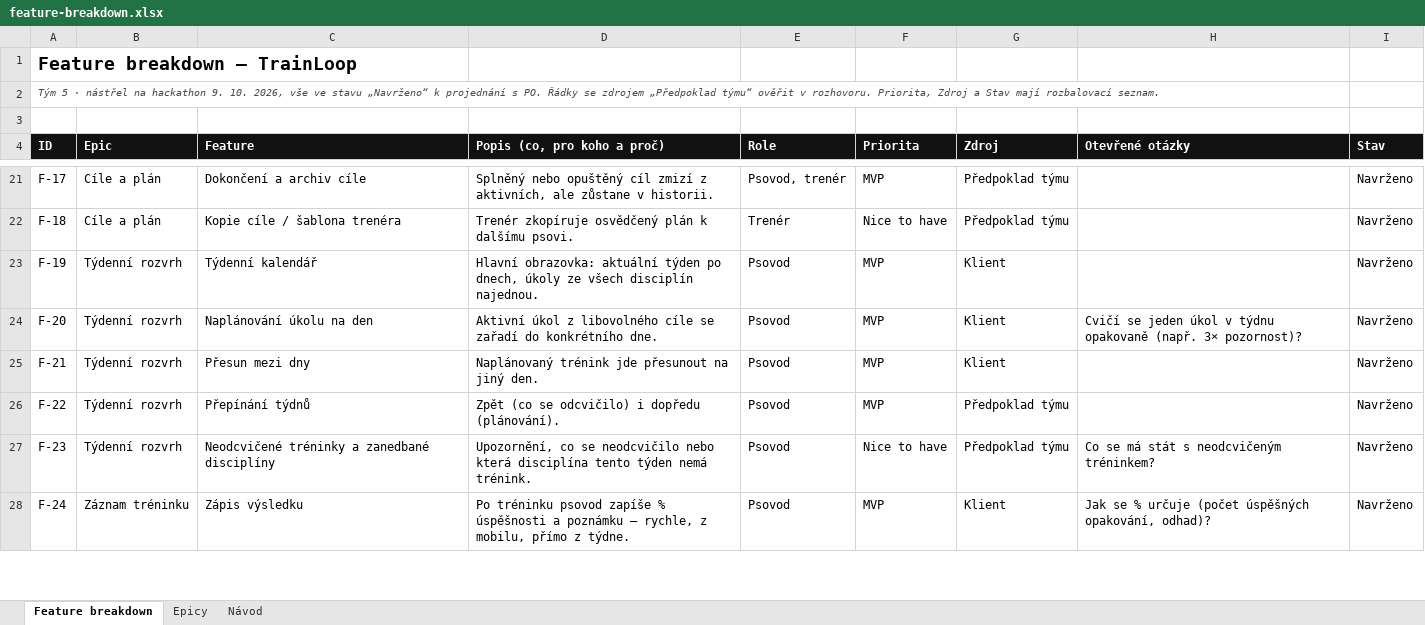
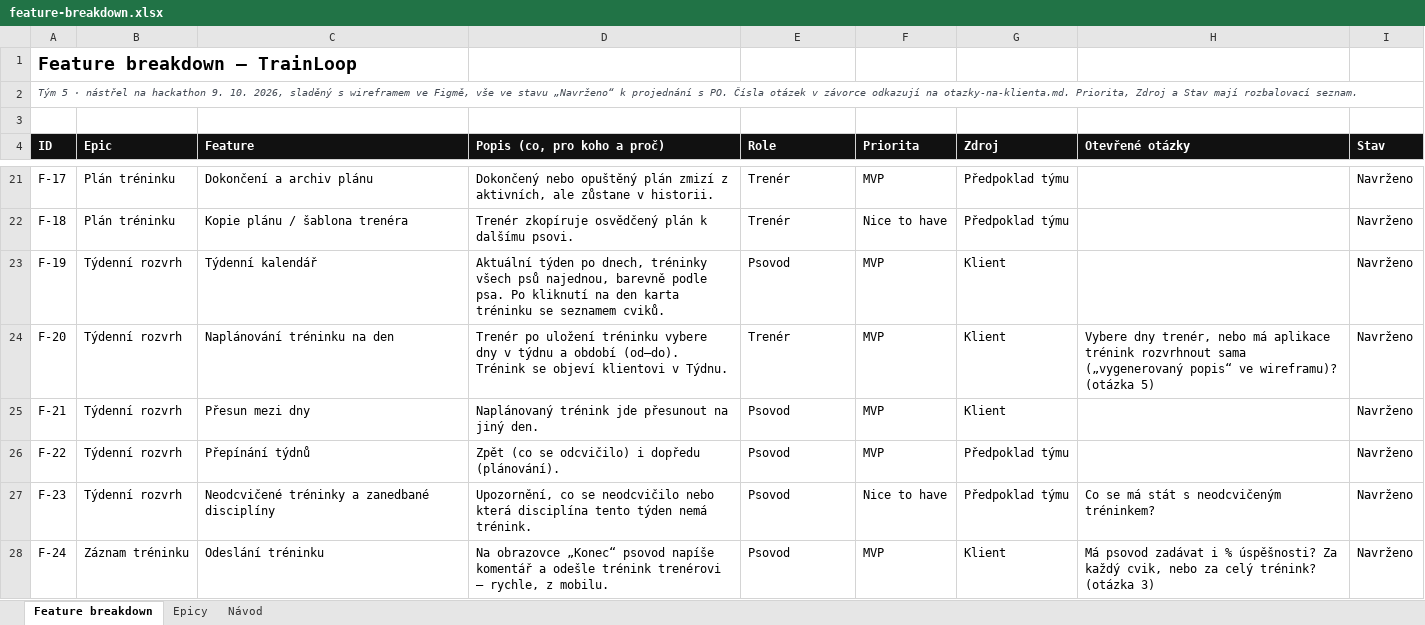
Before and after one commit to prcv00/TrainLoop, an Excel workbook: docs/vystupy/feature-breakdown.xlsx, sheet Feature breakdown, drawn as a sheet; only a part is shown, gaps mark what is left out; values as stored, in another font and other column widths than the file's, no borders; the diff covers the shown part only; the diff names each change by its address in the sheet, - before the commit and + after, or states it on an @@ line.

Commit message:
Merge pull request #1 from prcv00/claude/review-files-context-2hns0n
Sitemapa a feature breakdown sladěné s wireframem

```diff
--- a/docs/vystupy/feature-breakdown.xlsx (sheet Feature breakdown)
+++ b/docs/vystupy/feature-breakdown.xlsx (sheet Feature breakdown)
-A2 (ID): …10. 2026, vše ve stavu „Navrženo“ k projednání s PO. Řádky se zdrojem „Předpoklad týmu“ ověřit v rozhovoru. Priorita, Zdroj…
+A2 (ID): …10. 2026, sladěný s wireframem ve Figmě, vše ve stavu „Navrženo“ k projednání s PO. Čísla otázek v závorce odkazují na otazky-na-klienta.md. Priorita, Zdroj…
-B21:B22 (Epic): Cíle a plán
+B21:B22 (Epic): Plán tréninku
-C21 (Feature): Dokončení a archiv cíle
+C21 (Feature): Dokončení a archiv plánu
-D21 (Popis (co, pro koho a proč)): Splněný nebo opuštěný cíl zmizí z…
+D21 (Popis (co, pro koho a proč)): Dokončený nebo opuštěný plán zmizí z…
-E21 (Role): Psovod, trenér
+E21 (Role): Trenér
-C22 (Feature): Kopie cíle / šablona trenéra
+C22 (Feature): Kopie plánu / šablona trenéra
-D23 (Popis (co, pro koho a proč)): Hlavní obrazovka: aktuální týden po dnech, úkoly ze všech disciplín najednou.
+D23 (Popis (co, pro koho a proč)): Aktuální týden po dnech, tréninky všech psů najednou, barevně podle psa. Po kliknutí na den karta tréninku se seznamem cviků.
-C24 (Feature): Naplánování úkolu na den
+C24 (Feature): Naplánování tréninku na den
-D24 (Popis (co, pro koho a proč)): Aktivní úkol z libovolného cíle se zařadí do konkrétního dne.
+D24 (Popis (co, pro koho a proč)): Trenér po uložení tréninku vybere dny v týdnu a období (od–do). Trénink se objeví klientovi v Týdnu.
-E24 (Role): Psovod
+E24 (Role): Trenér
-H24 (Otevřené otázky): Cvičí se jeden úkol v týdnu opakovaně (např. 3× pozornost)?
+H24 (Otevřené otázky): Vybere dny trenér, nebo má aplikace trénink rozvrhnout sama („vygenerovaný popis“ ve wireframu)? (otázka 5)
-C28 (Feature): Zápis výsledku
+C28 (Feature): Odeslání tréninku
-D28 (Popis (co, pro koho a proč)): Po tréninku psovod zapíše % úspěšnosti a poznámku — rychle, z mobilu, přímo z týdne.
+D28 (Popis (co, pro koho a proč)): Na obrazovce „Konec“ psovod napíše komentář a odešle trénink trenérovi — rychle, z mobilu.
-H28 (Otevřené otázky): Jak se % určuje (počet úspěšných opakování, odhad)?
+H28 (Otevřené otázky): Má psovod zadávat i % úspěšnosti? Za každý cvik, nebo za celý trénink? (otázka 3)
```
Also changed, not shown: 1 added row and 53 edited cells elsewhere in this sheet, sheet Epicy, 3 other files.
